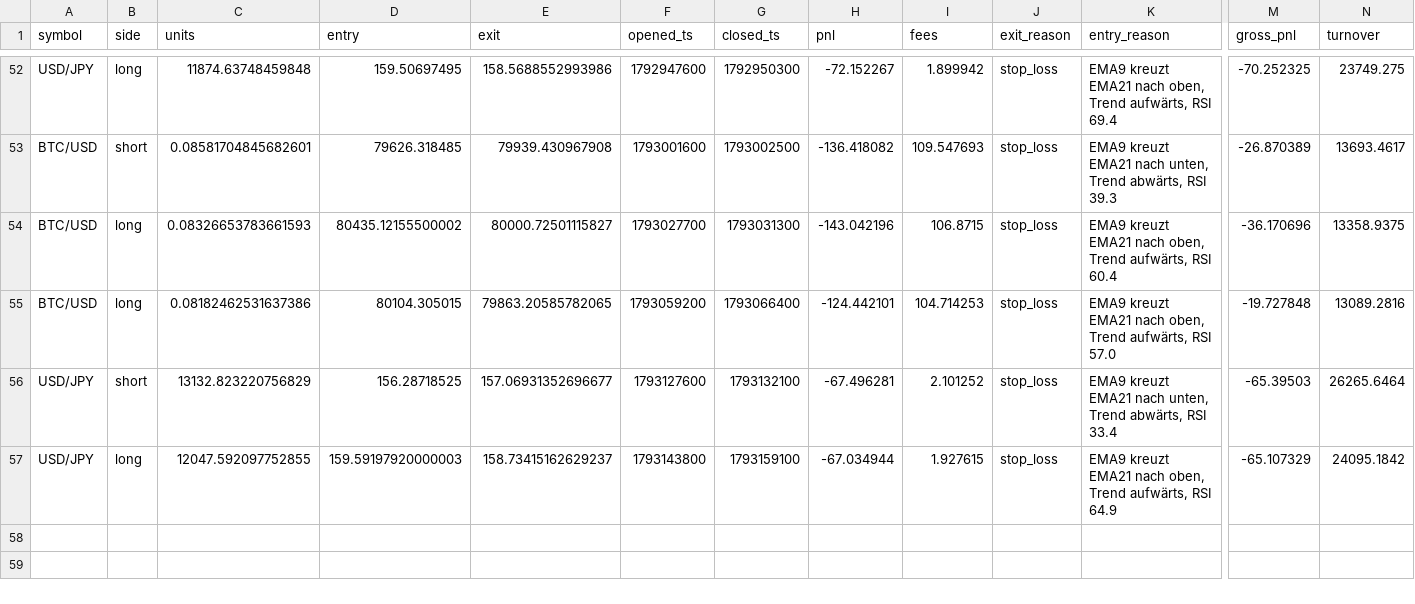
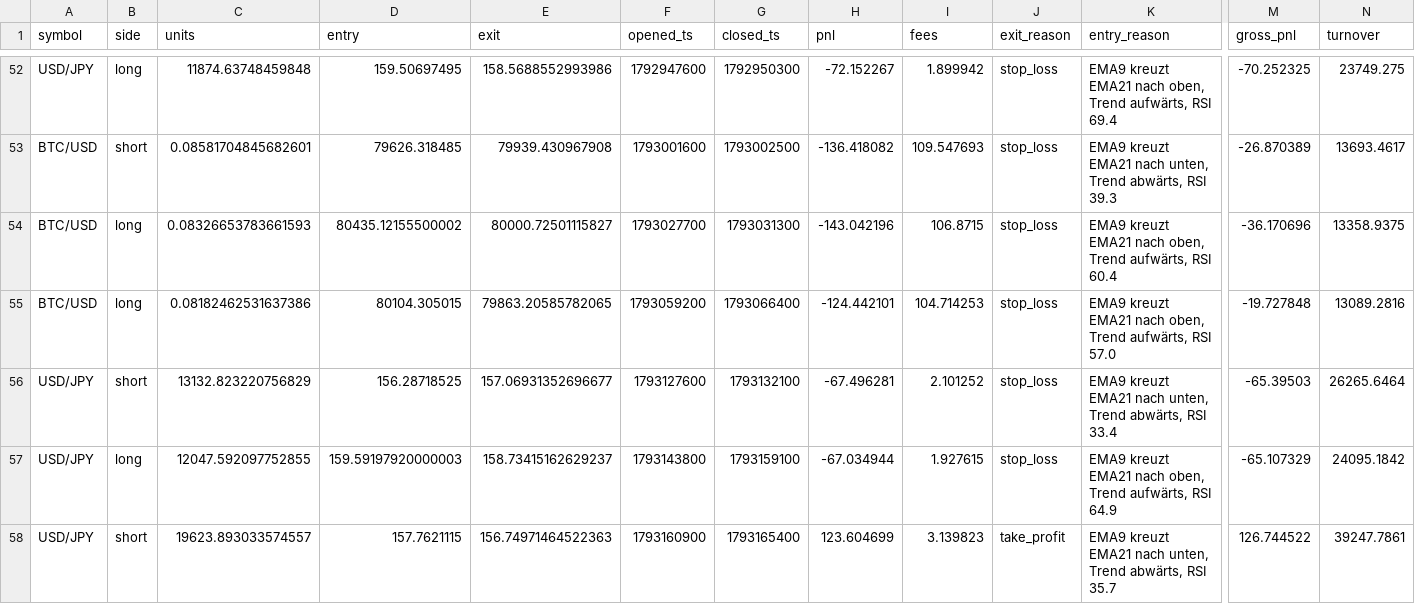
Before and after one commit to eboigbek/trading-cockpit, a CSV file: trading-cockpit/data/trades.csv, drawn as a sheet; only a part is shown, gaps mark what is left out; rows hold the shown columns only; the diff names each change by its address in the sheet, - before the commit and + after, or states it on an @@ line.

```diff
--- a/trading-cockpit/data/trades.csv
+++ b/trading-cockpit/data/trades.csv
+row 58: USD/JPY | short | 19623.893033574557 | 157.7621115 | 156.74971464522363 | 1793160900 | 1793165400 | 123.604699 | 3.139823 | take_profit | EMA9 kreuzt EMA21 nach unten, Trend abwärts, RSI 35.7 | 126.744522 | 39247.7861
```
Also changed, not shown: 2 other files.
